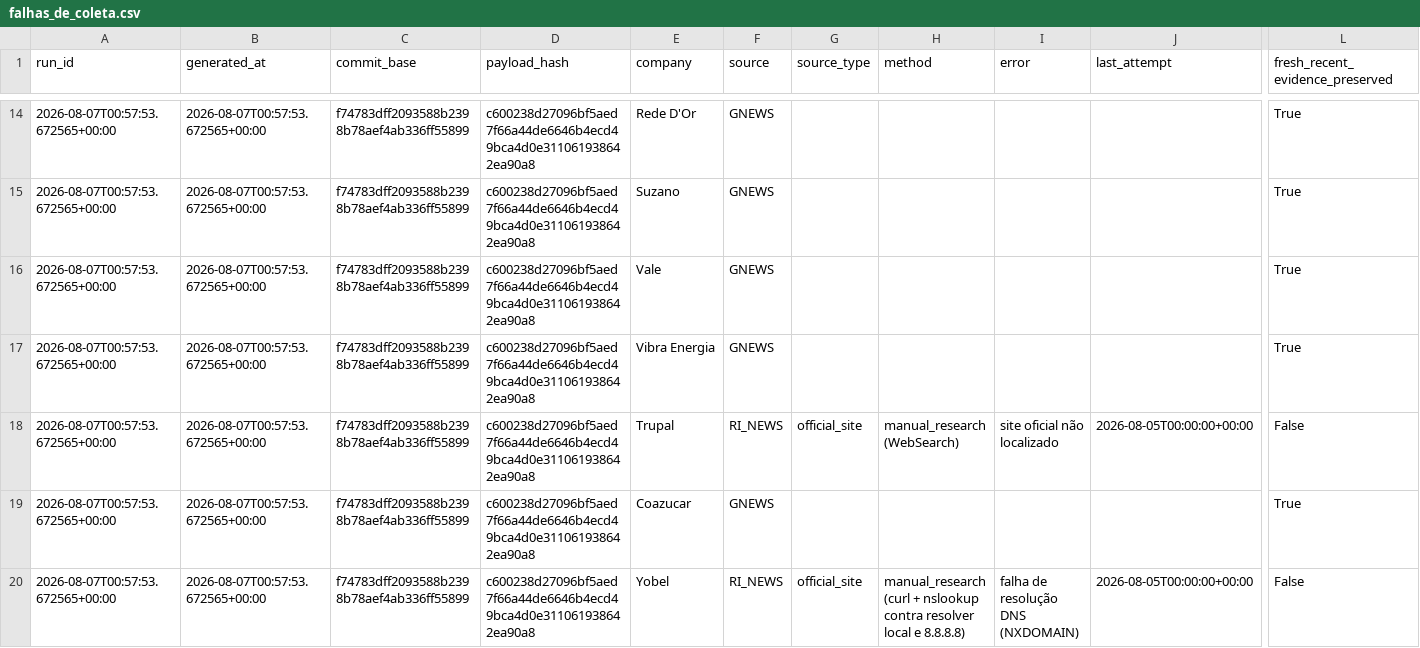
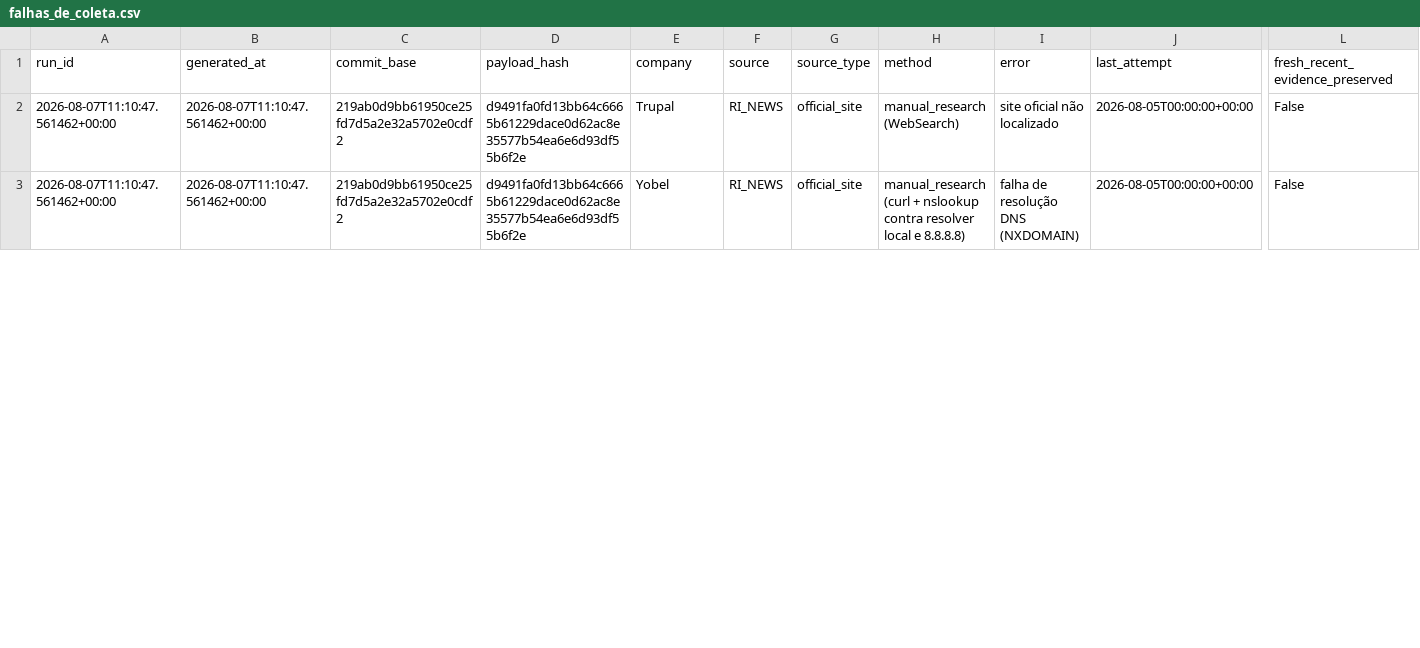
Before and after one commit to GutoCastro12/Dashboard-noticias, a CSV file: out_coverage_diagnosis/falhas_de_coleta.csv, drawn as a sheet; only a part is shown, gaps mark what is left out; removed rows and columns are numbered as before the commit, all else as after; rows hold the shown columns only; the diff covers the shown part only; the diff names each change by its address in the sheet, - before the commit and + after, or states it on an @@ line.

```diff
--- a/out_coverage_diagnosis/falhas_de_coleta.csv
+++ b/out_coverage_diagnosis/falhas_de_coleta.csv
-row 14: 2026-08-07T00:57:53.672565+00:00 | 2026-08-07T00:57:53.672565+00:00 | f74783dff2093588b2398b78aef4ab336ff55899 | c600238d27096bf5aed7f66a44de6646b4ecd49bca4d0e311061938642ea90a8 | Rede D'Or | GNEWS |  |  |  |  | True
-row 15: 2026-08-07T00:57:53.672565+00:00 | 2026-08-07T00:57:53.672565+00:00 | f74783dff2093588b2398b78aef4ab336ff55899 | c600238d27096bf5aed7f66a44de6646b4ecd49bca4d0e311061938642ea90a8 | Suzano | GNEWS |  |  |  |  | True
-row 16: 2026-08-07T00:57:53.672565+00:00 | 2026-08-07T00:57:53.672565+00:00 | f74783dff2093588b2398b78aef4ab336ff55899 | c600238d27096bf5aed7f66a44de6646b4ecd49bca4d0e311061938642ea90a8 | Vale | GNEWS |  |  |  |  | True
-row 17: 2026-08-07T00:57:53.672565+00:00 | 2026-08-07T00:57:53.672565+00:00 | f74783dff2093588b2398b78aef4ab336ff55899 | c600238d27096bf5aed7f66a44de6646b4ecd49bca4d0e311061938642ea90a8 | Vibra Energia | GNEWS |  |  |  |  | True
-A2 (run_id): 2026-08-07T00:57:53.672565+00:00
+A2 (run_id): 2026-08-07T11:10:47.561462+00:00
-B2 (generated_at): 2026-08-07T00:57:53.672565+00:00
+B2 (generated_at): 2026-08-07T11:10:47.561462+00:00
-C2 (commit_base): f74783dff2093588b2398b78aef4ab336ff55899
+C2 (commit_base): 219ab0d9bb61950ce25fd7d5a2e32a5702e0cdf2
-D2 (payload_hash): c600238d27096bf5aed7f66a44de6646b4ecd49bca4d0e311061938642ea90a8
+D2 (payload_hash): d9491fa0fd13bb64c6665b61229dace0d62ac8e35577b54ea6e6d93df55b6f2e
-row 19: 2026-08-07T00:57:53.672565+00:00 | 2026-08-07T00:57:53.672565+00:00 | f74783dff2093588b2398b78aef4ab336ff55899 | c600238d27096bf5aed7f66a44de6646b4ecd49bca4d0e311061938642ea90a8 | Coazucar | GNEWS |  |  |  |  | True
-A3 (run_id): 2026-08-07T00:57:53.672565+00:00
+A3 (run_id): 2026-08-07T11:10:47.561462+00:00
-B3 (generated_at): 2026-08-07T00:57:53.672565+00:00
+B3 (generated_at): 2026-08-07T11:10:47.561462+00:00
-C3 (commit_base): f74783dff2093588b2398b78aef4ab336ff55899
+C3 (commit_base): 219ab0d9bb61950ce25fd7d5a2e32a5702e0cdf2
-D3 (payload_hash): c600238d27096bf5aed7f66a44de6646b4ecd49bca4d0e311061938642ea90a8
+D3 (payload_hash): d9491fa0fd13bb64c6665b61229dace0d62ac8e35577b54ea6e6d93df55b6f2e
```
Also changed, not shown: 12 removed rows and 24 edited cells elsewhere in this file, out_coverage_diagnosis/auditoria_cobertura_emissores.csv, out_coverage_diagnosis/auditoria_cobertura_fontes.csv, 9 other files.
